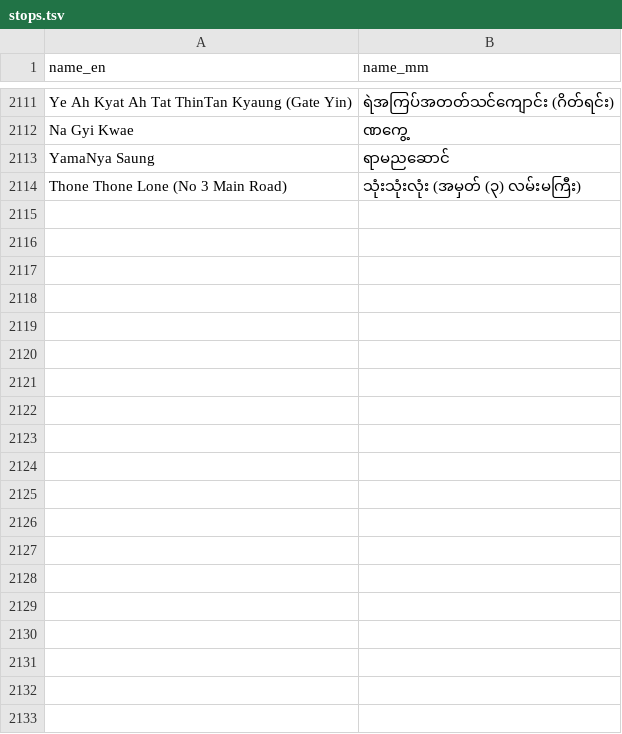
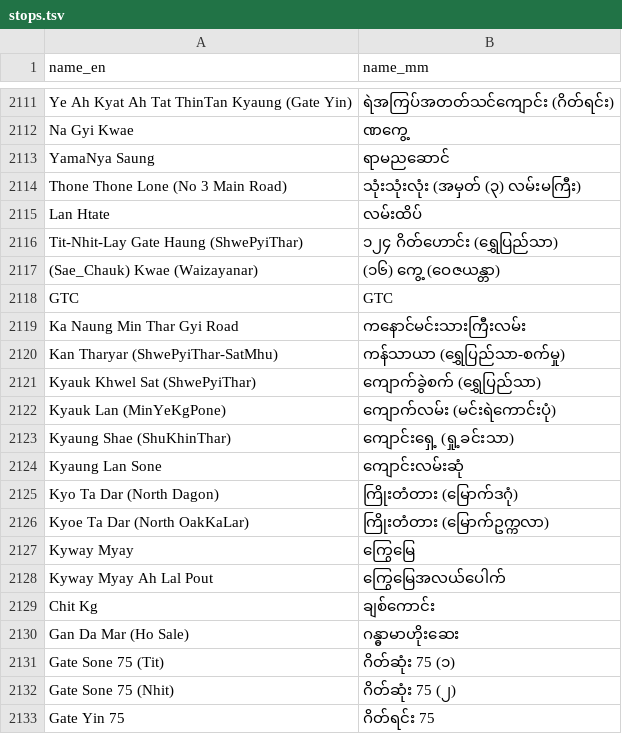
Before and after one commit to OPMgHtoo/YBS_ChatBot, a TSV file: data/stops.tsv, drawn as a sheet; only a part is shown, gaps mark what is left out; the diff covers the shown part only; the diff names each change by its address in the sheet, - before the commit and + after, or states it on an @@ line.

```diff
--- a/data/stops.tsv
+++ b/data/stops.tsv
+row 2115: Lan Htate | လမ်းထိပ်
+row 2116: Tit-Nhit-Lay Gate Haung (ShwePyiThar) | ၁၂၄ ဂိတ်ဟောင်း (ရွှေပြည်သာ)
+row 2117: (Sae_Chauk) Kwae (Waizayanar) | (၁၆) ကွေ့ (ဝေဇယန္တာ)
+row 2118: GTC | GTC
+row 2119: Ka Naung Min Thar Gyi Road | ကနောင်မင်းသားကြီးလမ်း
+row 2120: Kan Tharyar (ShwePyiThar-SatMhu) | ကန်သာယာ (ရွှေပြည်သာ-စက်မှု)
+row 2121: Kyauk Khwel Sat (ShwePyiThar) | ကျောက်ခွဲစက် (ရွှေပြည်သာ)
+row 2122: Kyauk Lan (MinYeKgPone) | ကျောက်လမ်း (မင်းရဲကောင်းပုံ)
+row 2123: Kyaung Shae (ShuKhinThar) | ကျောင်းရှေ့ (ရှု့ခင်းသာ)
+row 2124: Kyaung Lan Sone | ကျောင်းလမ်းဆုံ
+row 2125: Kyo Ta Dar (North Dagon) | ကြိုးတံတား (မြောက်ဒဂုံ)
+row 2126: Kyoe Ta Dar (North OakKaLar) | ကြိုးတံတား (မြောက်ဥက္ကလာ)
+row 2127: Kyway Myay | ကြွေမြေ
+row 2128: Kyway Myay Ah Lal Pout | ကြွေမြေအလယ်ပေါက်
+row 2129: Chit Kg | ချစ်ကောင်း
+row 2130: Gan Da Mar (Ho Sale) | ဂန္ဓာမာဟိုးဆေး
+row 2131: Gate Sone 75 (Tit) | ဂိတ်ဆုံး 75 (၁)
+row 2132: Gate Sone 75 (Nhit) | ဂိတ်ဆုံး 75 (၂)
+row 2133: Gate Yin 75 | ဂိတ်ရင်း 75
```
Also changed, not shown: 65 added rows elsewhere in this file, 16 other files.
